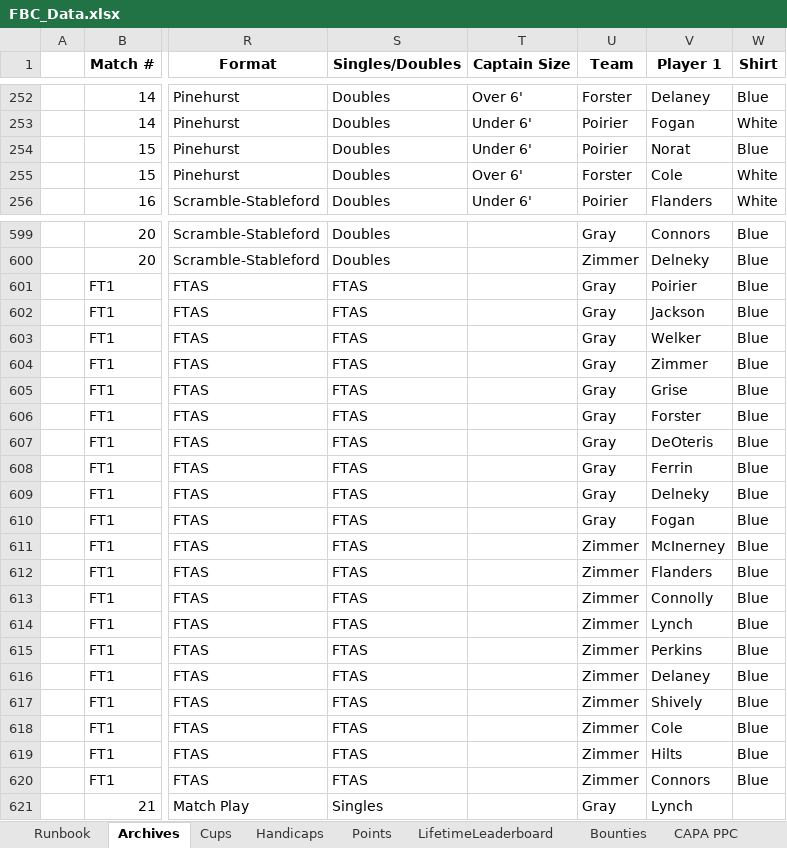
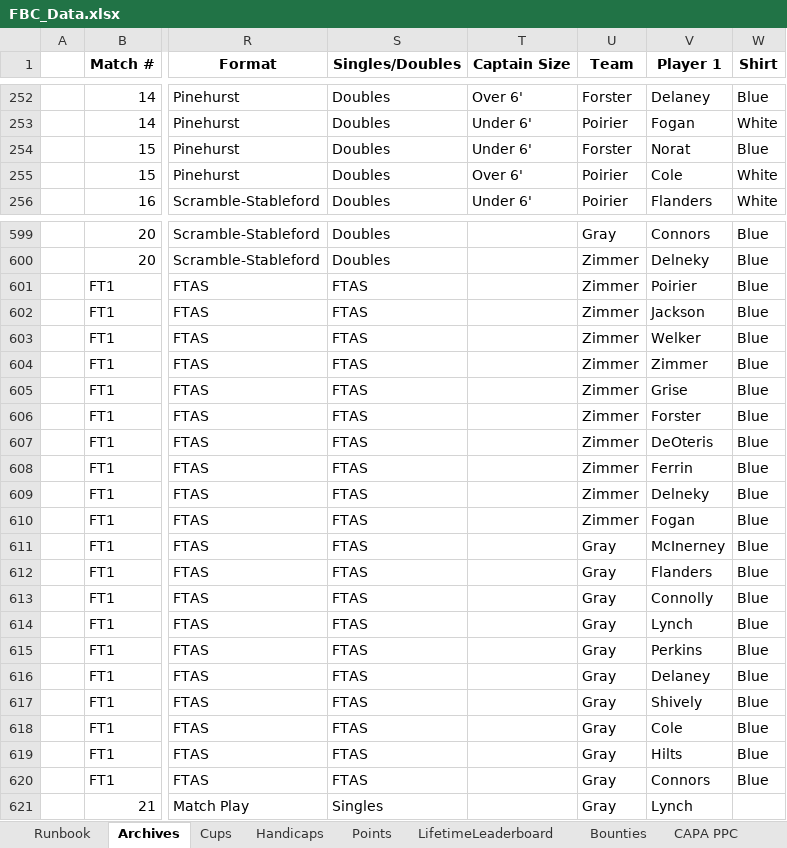
Before and after one commit to craighilts/fbc-data, an Excel workbook: FBC_Data.xlsx, sheet Archives, drawn as a sheet; only a part is shown, gaps mark what is left out; values as stored, in another font and other column widths than the file's, no borders; the diff covers the shown part only; the diff names each change by its address in the sheet, - before the commit and + after, or states it on an @@ line.

```diff
--- a/FBC_Data.xlsx (sheet Archives)
+++ b/FBC_Data.xlsx (sheet Archives)
-U254 (Team): Poirier
+U254 (Team): Forster
-U255 (Team): Forster
+U255 (Team): Poirier
-U601:U610 (Team): Gray
+U601:U610 (Team): Zimmer
-U611:U620 (Team): Zimmer
+U611:U620 (Team): Gray
```
Also changed, not shown: 2 edited cells elsewhere in this sheet.
